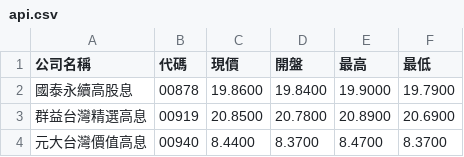
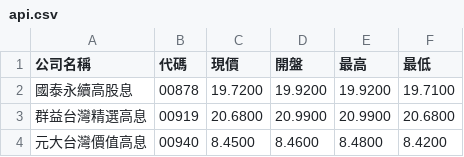
Before and after one commit to Xiang-92/s1101421_Midterm_Report, a CSV file: api.csv, drawn as a sheet.

```diff
--- a/api.csv
+++ b/api.csv
@@ -1,4 +1,4 @@
 公司名稱,代碼,現價,開盤,最高,最低
-國泰永續高股息,00878,19.8600,19.8400,19.9000,19.7900
-群益台灣精選高息,00919,20.8500,20.7800,20.8900,20.6900
-元大台灣價值高息,00940,8.4400,8.3700,8.4700,8.3700
+國泰永續高股息,00878,19.7200,19.9200,19.9200,19.7100
+群益台灣精選高息,00919,20.6800,20.9900,20.9900,20.6800
+元大台灣價值高息,00940,8.4500,8.4600,8.4800,8.4200
```
Also changed, not shown: 1 other file.
